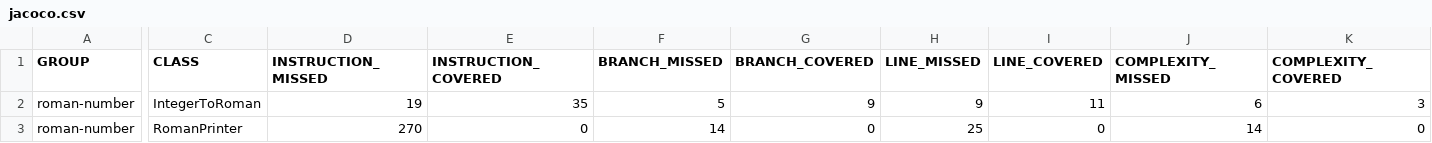
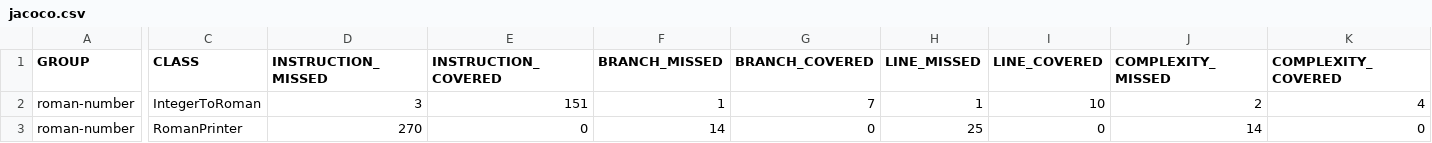
Before and after one commit to PiVigolo/roman-number, a CSV file: target/site/jacoco/jacoco.csv, drawn as a sheet; only a part is shown, gaps mark what is left out; the diff names each change by its address in the sheet, - before the commit and + after, or states it on an @@ line.

```diff
--- a/target/site/jacoco/jacoco.csv
+++ b/target/site/jacoco/jacoco.csv
-D2 (INSTRUCTION_MISSED): 19
+D2 (INSTRUCTION_MISSED): 3
-E2 (INSTRUCTION_COVERED): 35
+E2 (INSTRUCTION_COVERED): 151
-F2 (BRANCH_MISSED): 5
+F2 (BRANCH_MISSED): 1
-G2 (BRANCH_COVERED): 9
+G2 (BRANCH_COVERED): 7
-H2 (LINE_MISSED): 9
+H2 (LINE_MISSED): 1
-I2 (LINE_COVERED): 11
+I2 (LINE_COVERED): 10
-J2 (COMPLEXITY_MISSED): 6
+J2 (COMPLEXITY_MISSED): 2
-K2 (COMPLEXITY_COVERED): 3
+K2 (COMPLEXITY_COVERED): 4
```
Also changed, not shown: 17 other files.
